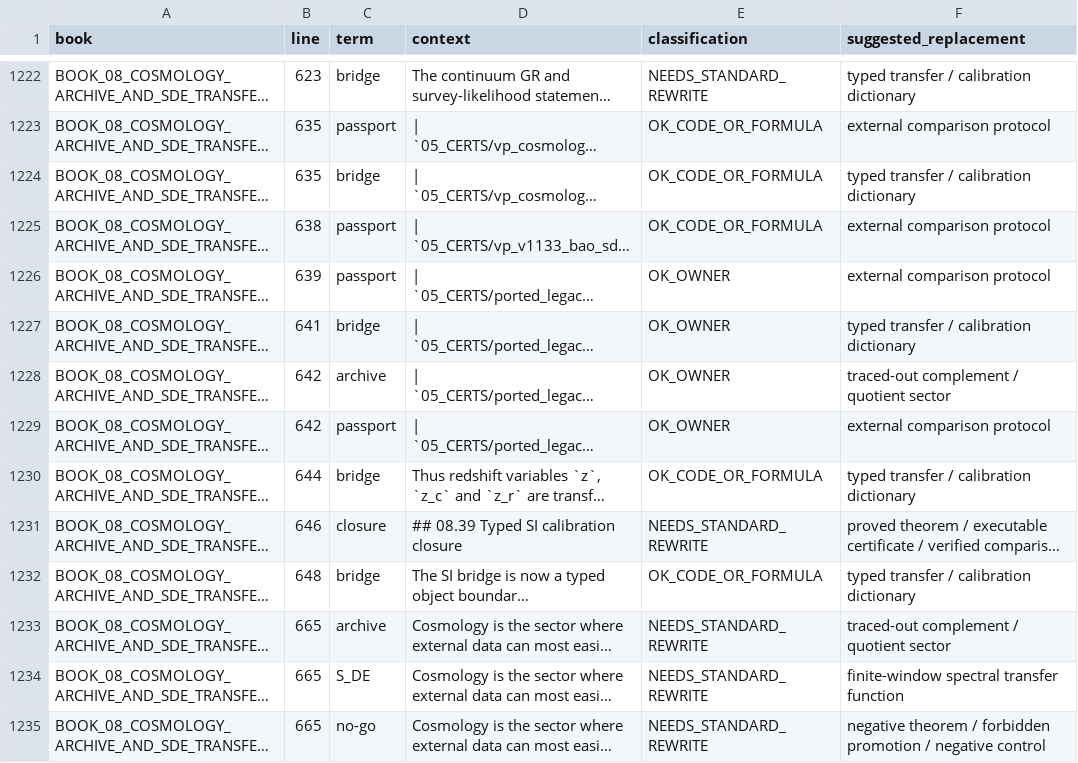
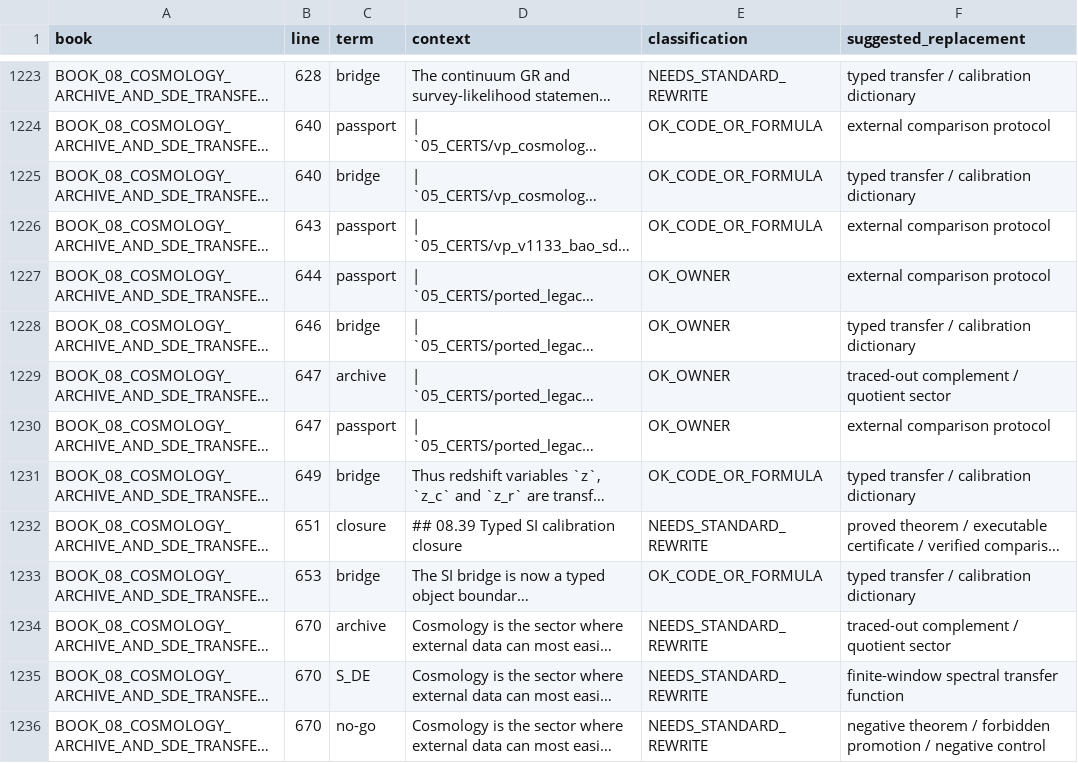
Before and after one commit to gvakhrushev/d0_15, a CSV file: 06_AUDIT/standard_language_audit.csv, drawn as a sheet; only a part is shown, gaps mark what is left out; long unchanged cells end in …; addresses are those after the commit; the diff covers the shown part only; the diff names each change by its address in the sheet, - before the commit and + after, or states it on an @@ line.

```diff
--- a/06_AUDIT/standard_language_audit.csv
+++ b/06_AUDIT/standard_language_audit.csv
-B1223 (line): 623
+B1223 (line): 628
-B1224:B1225 (line): 635
+B1224:B1225 (line): 640
-B1226 (line): 638
+B1226 (line): 643
-B1227 (line): 639
+B1227 (line): 644
-B1228 (line): 641
+B1228 (line): 646
-B1229:B1230 (line): 642
+B1229:B1230 (line): 647
-B1231 (line): 644
+B1231 (line): 649
-B1232 (line): 646
+B1232 (line): 651
-B1233 (line): 648
+B1233 (line): 653
-B1234:B1236 (line): 665
+B1234:B1236 (line): 670
```
Also changed, not shown: 1 added row and 90 edited cells elsewhere in this file, 2 other files.
